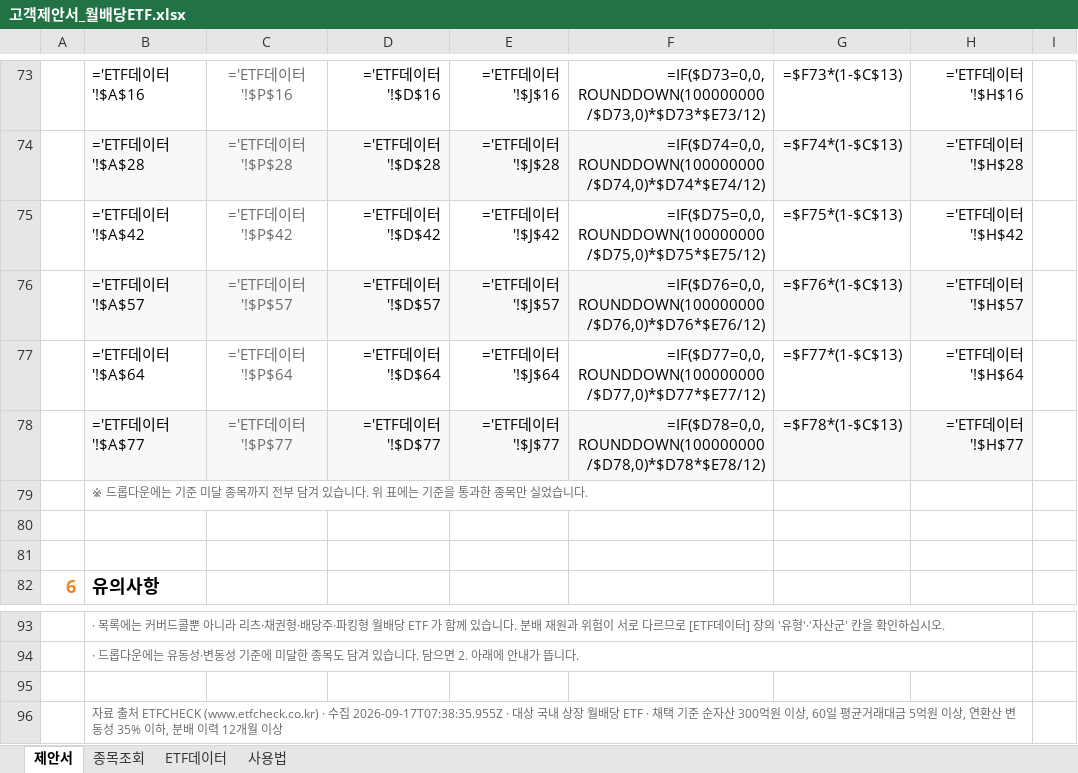
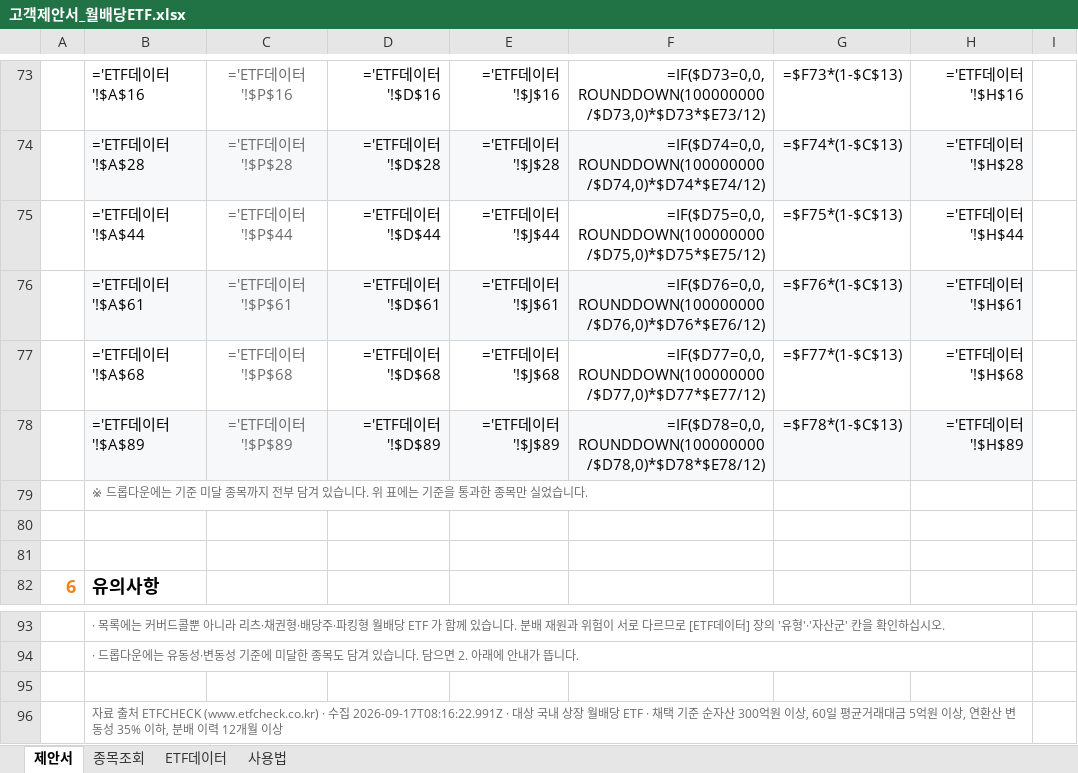
Before and after one commit to hanaroline/work_1, an Excel workbook: 고객제안서_월배당ETF.xlsx, sheet 제안서, drawn as a sheet; only a part is shown, gaps mark what is left out; values as stored, in another font and other column widths than the file's, no borders; formulas without a stored value are shown as written; the diff covers the shown part only; the diff names each change by its address in the sheet, - before the commit and + after, or states it on an @@ line.

```diff
--- a/고객제안서_월배당ETF.xlsx (sheet 제안서)
+++ b/고객제안서_월배당ETF.xlsx (sheet 제안서)
-B75: ='ETF데이터'!$A$42
+B75: ='ETF데이터'!$A$44
-C75: ='ETF데이터'!$P$42
+C75: ='ETF데이터'!$P$44
-D75: ='ETF데이터'!$D$42
+D75: ='ETF데이터'!$D$44
-E75: ='ETF데이터'!$J$42
+E75: ='ETF데이터'!$J$44
-H75: ='ETF데이터'!$H$42
+H75: ='ETF데이터'!$H$44
-B76: ='ETF데이터'!$A$57
+B76: ='ETF데이터'!$A$61
-C76: ='ETF데이터'!$P$57
+C76: ='ETF데이터'!$P$61
-D76: ='ETF데이터'!$D$57
+D76: ='ETF데이터'!$D$61
-E76: ='ETF데이터'!$J$57
+E76: ='ETF데이터'!$J$61
-H76: ='ETF데이터'!$H$57
+H76: ='ETF데이터'!$H$61
-B77: ='ETF데이터'!$A$64
+B77: ='ETF데이터'!$A$68
-C77: ='ETF데이터'!$P$64
+C77: ='ETF데이터'!$P$68
-D77: ='ETF데이터'!$D$64
+D77: ='ETF데이터'!$D$68
-E77: ='ETF데이터'!$J$64
+E77: ='ETF데이터'!$J$68
-H77: ='ETF데이터'!$H$64
+H77: ='ETF데이터'!$H$68
-B78: ='ETF데이터'!$A$77
+B78: ='ETF데이터'!$A$89
-C78: ='ETF데이터'!$P$77
+C78: ='ETF데이터'!$P$89
-D78: ='ETF데이터'!$D$77
+D78: ='ETF데이터'!$D$89
-E78: ='ETF데이터'!$J$77
+E78: ='ETF데이터'!$J$89
-H78: ='ETF데이터'!$H$77
+H78: ='ETF데이터'!$H$89
-B96: …· 수집 2026-09-17T07:38:35.955Z · 대상…
+B96: …· 수집 2026-09-17T08:16:22.991Z · 대상…
```
Also changed, not shown: 31 edited cells elsewhere in this sheet, sheet ETF데이터, sheet 종목조회, sheet 사용법, hidden cells, 3 other files.
